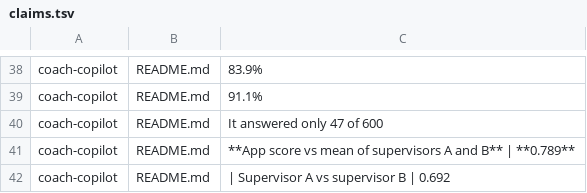
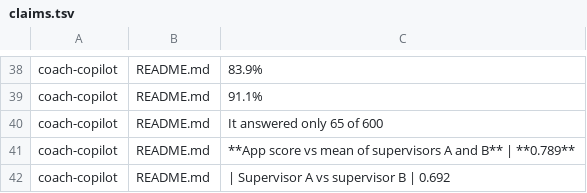
Before and after one commit to zaycruz/survivorship-360, a TSV file: docs/claims.tsv, drawn as a sheet; only a part is shown, gaps mark what is left out.

```diff
--- a/docs/claims.tsv
+++ b/docs/claims.tsv
@@ -39,3 +39,3 @@ coach-copilot	README.md	83.9%
 coach-copilot	README.md	91.1%
-coach-copilot	README.md	It answered only 47 of 600
+coach-copilot	README.md	It answered only 65 of 600
 coach-copilot	README.md	**App score vs mean of supervisors A and B** | **0.789**
```
